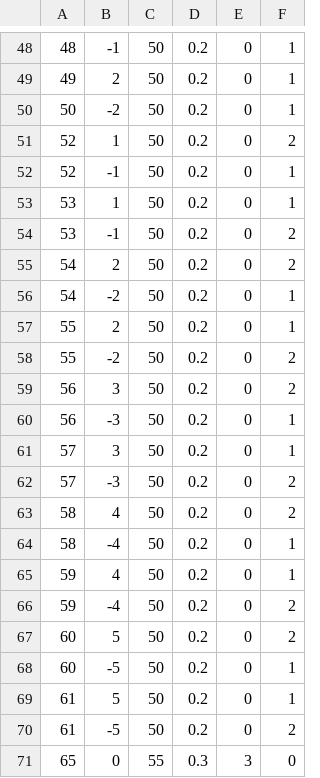
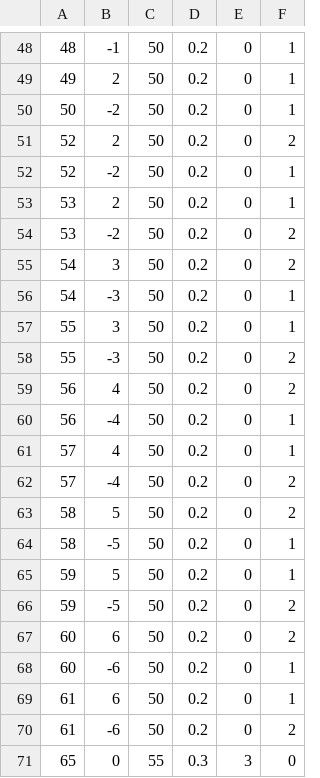
Before and after one commit to KojiUchida/2nen3DShooting, a CSV file: OngekiShooting/Assets/StreamingAssets/Test.csv, drawn as a sheet; only a part is shown, gaps mark what is left out.

```diff
--- a/OngekiShooting/Assets/StreamingAssets/Test.csv
+++ b/OngekiShooting/Assets/StreamingAssets/Test.csv
@@ -50,22 +50,22 @@
 50,-2,50,0.2,0,1
-52,1,50,0.2,0,2
-52,-1,50,0.2,0,1
-53,1,50,0.2,0,1
-53,-1,50,0.2,0,2
-54,2,50,0.2,0,2
-54,-2,50,0.2,0,1
-55,2,50,0.2,0,1
-55,-2,50,0.2,0,2
-56,3,50,0.2,0,2
-56,-3,50,0.2,0,1
-57,3,50,0.2,0,1
-57,-3,50,0.2,0,2
-58,4,50,0.2,0,2
-58,-4,50,0.2,0,1
-59,4,50,0.2,0,1
-59,-4,50,0.2,0,2
-60,5,50,0.2,0,2
-60,-5,50,0.2,0,1
-61,5,50,0.2,0,1
-61,-5,50,0.2,0,2
+52,2,50,0.2,0,2
+52,-2,50,0.2,0,1
+53,2,50,0.2,0,1
+53,-2,50,0.2,0,2
+54,3,50,0.2,0,2
+54,-3,50,0.2,0,1
+55,3,50,0.2,0,1
+55,-3,50,0.2,0,2
+56,4,50,0.2,0,2
+56,-4,50,0.2,0,1
+57,4,50,0.2,0,1
+57,-4,50,0.2,0,2
+58,5,50,0.2,0,2
+58,-5,50,0.2,0,1
+59,5,50,0.2,0,1
+59,-5,50,0.2,0,2
+60,6,50,0.2,0,2
+60,-6,50,0.2,0,1
+61,6,50,0.2,0,1
+61,-6,50,0.2,0,2
 65,0,55,0.3,3,0
```
Also changed, not shown: 3 other files.
